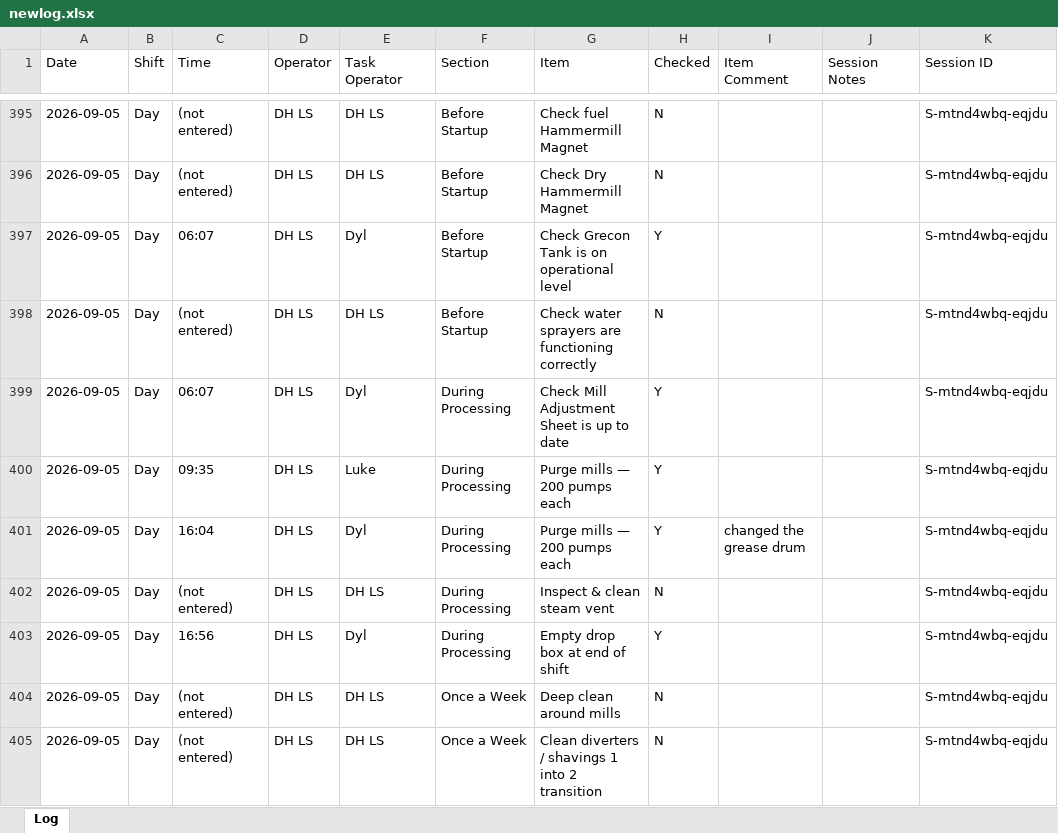
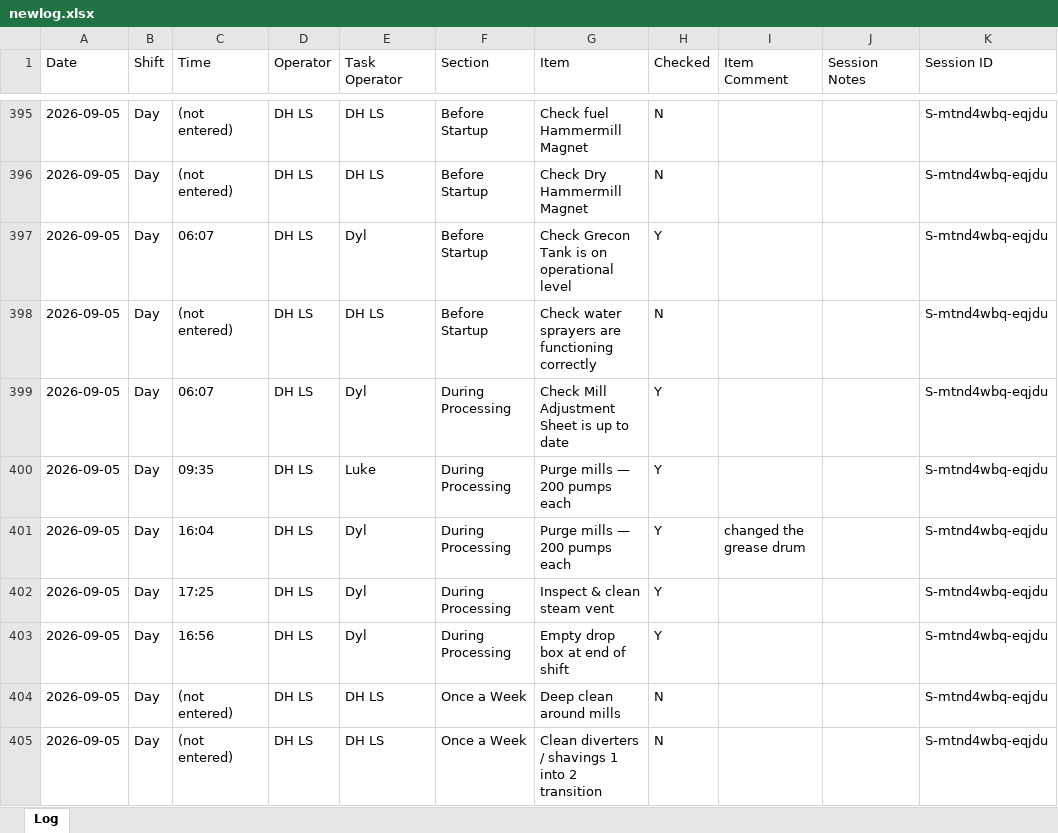
Before and after one commit to Tuan-Biomass/daily-checklist, an Excel workbook: newlog.xlsx, sheet Log, drawn as a sheet; only a part is shown, gaps mark what is left out; values as stored, in another font and other column widths than the file's, no borders; the diff names each change by its address in the sheet, - before the commit and + after, or states it on an @@ line.

Commit message:
Checklist log update 2026-09-05T07:25:25.904Z

```diff
--- a/newlog.xlsx (sheet Log)
+++ b/newlog.xlsx (sheet Log)
-C402 (Time): (not entered)
+C402 (Time): 17:25
-E402 (Task Operator): DH LS
+E402 (Task Operator): Dyl
-H402 (Checked): N
+H402 (Checked): Y
```
